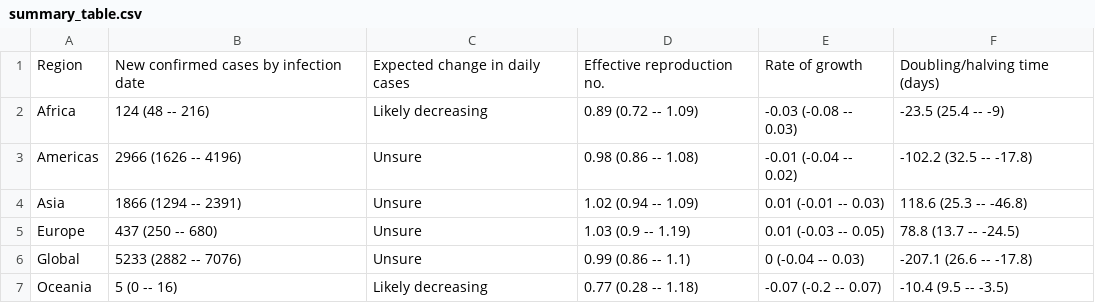
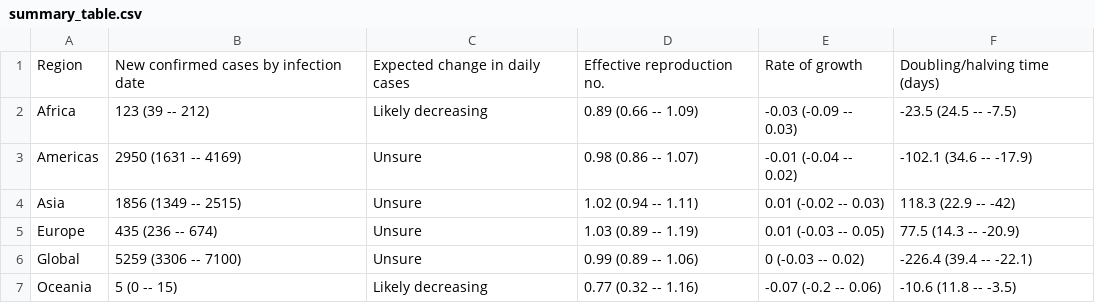
Before and after one commit to steven871121/covid-rt-estimates, a CSV file: region/deaths/summary/summary_table.csv, drawn as a sheet.

```diff
--- a/region/deaths/summary/summary_table.csv
+++ b/region/deaths/summary/summary_table.csv
@@ -1,7 +1,7 @@
 Region,New confirmed cases by infection date,Expected change in daily cases,Effective reproduction no.,Rate of growth,Doubling/halving time (days)
-Africa,124 (48 -- 216),Likely decreasing,0.89 (0.72 -- 1.09),-0.03 (-0.08 -- 0.03),-23.5 (25.4 -- -9)
-Americas,2966 (1626 -- 4196),Unsure,0.98 (0.86 -- 1.08),-0.01 (-0.04 -- 0.02),-102.2 (32.5 -- -17.8)
-Asia,1866 (1294 -- 2391),Unsure,1.02 (0.94 -- 1.09),0.01 (-0.01 -- 0.03),118.6 (25.3 -- -46.8)
-Europe,437 (250 -- 680),Unsure,1.03 (0.9 -- 1.19),0.01 (-0.03 -- 0.05),78.8 (13.7 -- -24.5)
-Global,5233 (2882 -- 7076),Unsure,0.99 (0.86 -- 1.1),0 (-0.04 -- 0.03),-207.1 (26.6 -- -17.8)
-Oceania,5 (0 -- 16),Likely decreasing,0.77 (0.28 -- 1.18),-0.07 (-0.2 -- 0.07),-10.4 (9.5 -- -3.5)
+Africa,123 (39 -- 212),Likely decreasing,0.89 (0.66 -- 1.09),-0.03 (-0.09 -- 0.03),-23.5 (24.5 -- -7.5)
+Americas,2950 (1631 -- 4169),Unsure,0.98 (0.86 -- 1.07),-0.01 (-0.04 -- 0.02),-102.1 (34.6 -- -17.9)
+Asia,1856 (1349 -- 2515),Unsure,1.02 (0.94 -- 1.11),0.01 (-0.02 -- 0.03),118.3 (22.9 -- -42)
+Europe,435 (236 -- 674),Unsure,1.03 (0.89 -- 1.19),0.01 (-0.03 -- 0.05),77.5 (14.3 -- -20.9)
+Global,5259 (3306 -- 7100),Unsure,0.99 (0.89 -- 1.06),0 (-0.03 -- 0.02),-226.4 (39.4 -- -22.1)
+Oceania,5 (0 -- 15),Likely decreasing,0.77 (0.32 -- 1.16),-0.07 (-0.2 -- 0.06),-10.6 (11.8 -- -3.5)
```
Also changed, not shown: region/deaths/summary/cases_by_infection.csv, region/deaths/summary/cases_by_report.csv, 57 other files.
